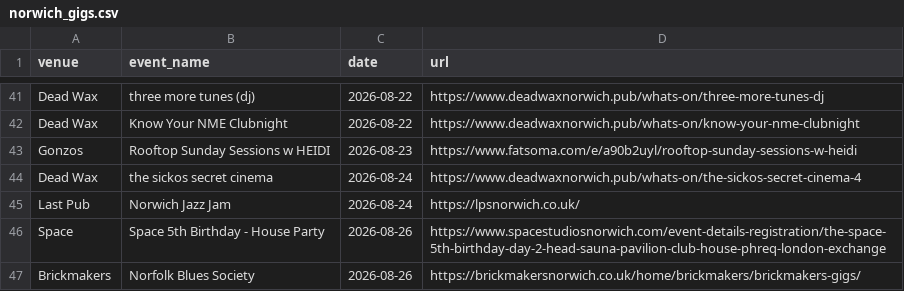
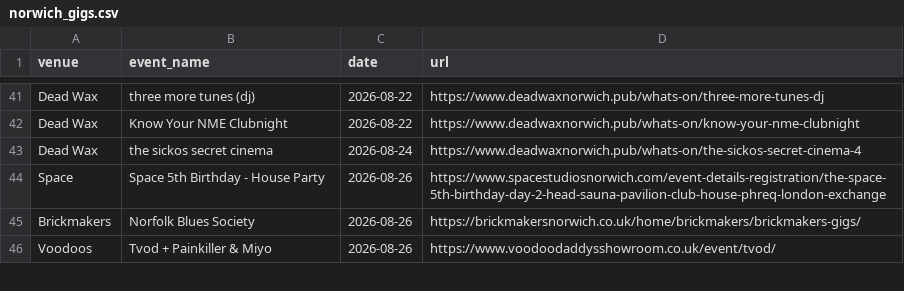
Before and after one commit to nathankjw/GigsNorwich-scraper, a CSV file: scraped_data/norwich_gigs.csv, drawn as a sheet; only a part is shown, gaps mark what is left out; the shorter side is filled out with more unchanged rows; the diff names each change by its address in the sheet, - before the commit and + after, or states it on an @@ line.

```diff
--- a/scraped_data/norwich_gigs.csv
+++ b/scraped_data/norwich_gigs.csv
-row 43: Gonzos | Rooftop Sunday Sessions w HEIDI | 2026-08-23 | https://www.fatsoma.com/e/a90b2uyl/rooftop-sunday-sessions-w-heidi
-row 45: Last Pub | Norwich Jazz Jam | 2026-08-24 | https://lpsnorwich.co.uk/
```
Also changed, not shown: scraped_data/norwich_gigs_flat.csv, 1 other file.
